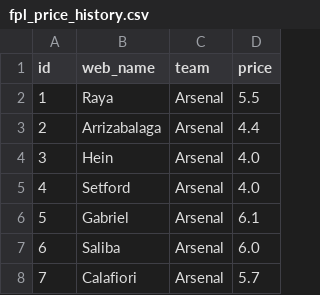
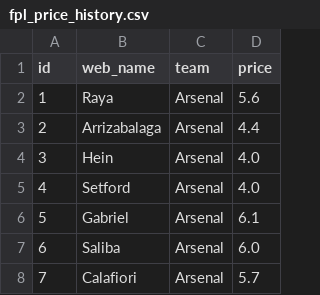
Before and after one commit to Limpan296/fpl-price-tracker, a CSV file: fpl_price_history.csv, drawn as a sheet; only a part is shown.

Commit message:
Update fpl_price_history.csv

```diff
--- a/fpl_price_history.csv
+++ b/fpl_price_history.csv
@@ -1,3 +1,3 @@
 id,web_name,team,price
-1,Raya,Arsenal,5.5
+1,Raya,Arsenal,5.6
 2,Arrizabalaga,Arsenal,4.4
```
